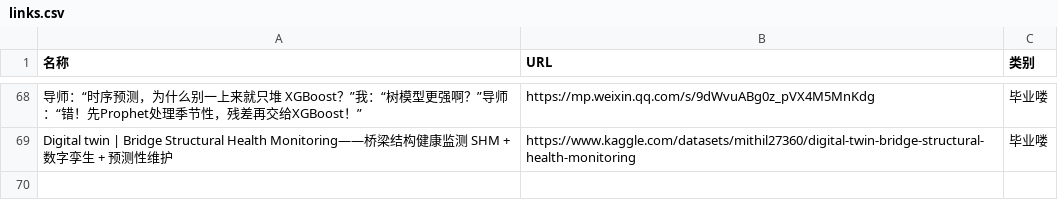
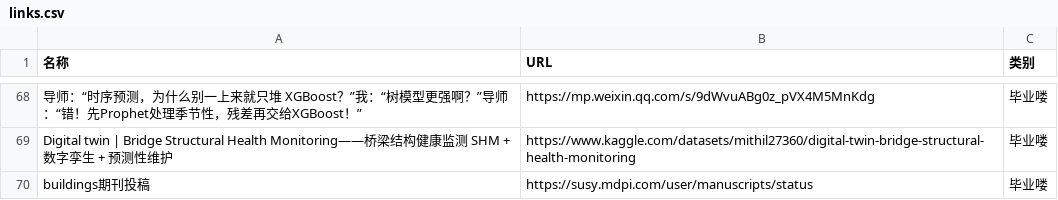
Before and after one commit to wwff3170-debug/link-manager, a CSV file: links.csv, drawn as a sheet; only a part is shown, gaps mark what is left out; the diff names each change by its address in the sheet, - before the commit and + after, or states it on an @@ line.

Commit message:
更新链接数据

```diff
--- a/links.csv
+++ b/links.csv
+row 70: buildings期刊投稿 | https://susy.mdpi.com/user/manuscripts/status | 毕业喽
```
